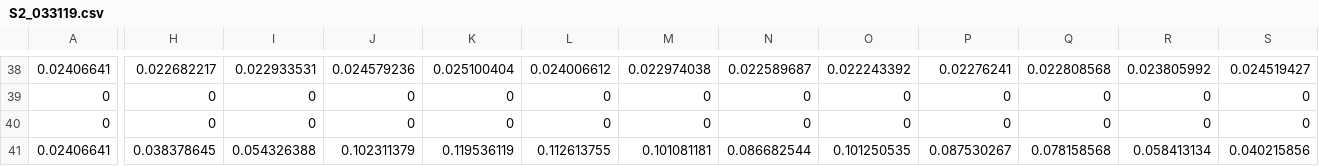
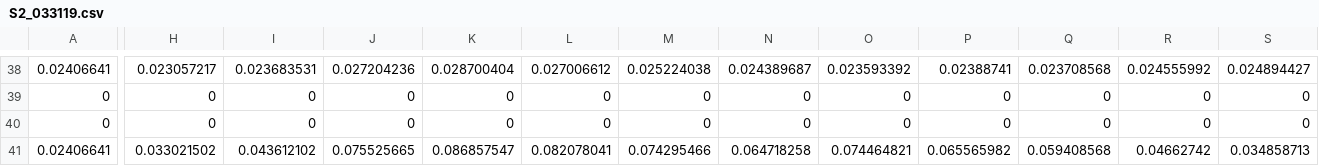
Before and after one commit to saraborc/CEE_272R, a CSV file: S2_033119.csv, drawn as a sheet; only a part is shown, gaps mark what is left out; the diff covers the shown part only; the diff names each change by its address in the sheet, - before the commit and + after, or states it on an @@ line.

```diff
--- a/S2_033119.csv
+++ b/S2_033119.csv
-H38: 0.022682217
+H38: 0.023057217
-I38: 0.022933531
+I38: 0.023683531
-J38: 0.024579236
+J38: 0.027204236
-K38: 0.025100404
+K38: 0.028700404
-L38: 0.024006612
+L38: 0.027006612
-M38: 0.022974038
+M38: 0.025224038
-N38: 0.022589687
+N38: 0.024389687
-O38: 0.022243392
+O38: 0.023593392
-P38: 0.02276241
+P38: 0.02388741
-Q38: 0.022808568
+Q38: 0.023708568
-R38: 0.023805992
+R38: 0.024555992
-S38: 0.024519427
+S38: 0.024894427
-H41: 0.038378645
+H41: 0.033021502
-I41: 0.054326388
+I41: 0.043612102
-J41: 0.102311379
+J41: 0.075525665
-K41: 0.119536119
+K41: 0.086857547
-L41: 0.112613755
+L41: 0.082078041
-M41: 0.101081181
+M41: 0.074295466
-N41: 0.086682544
+N41: 0.064718258
-O41: 0.101250535
+O41: 0.074464821
-P41: 0.087530267
+P41: 0.065565982
-Q41: 0.078158568
+Q41: 0.059408568
-R41: 0.058413134
+R41: 0.04662742
-S41: 0.040215856
+S41: 0.034858713
```
Also changed, not shown: 88 edited cells elsewhere in this file.
